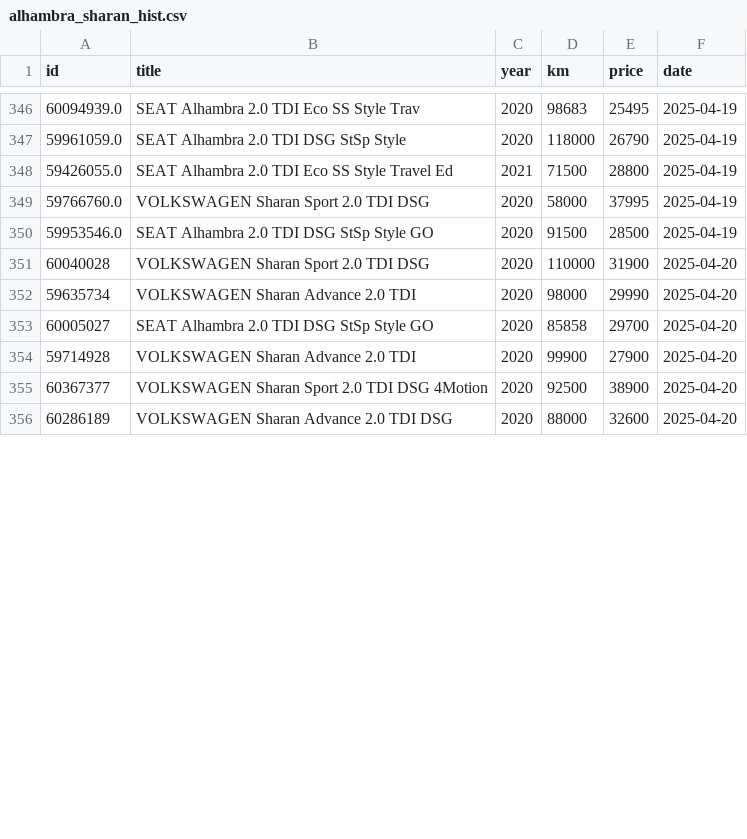
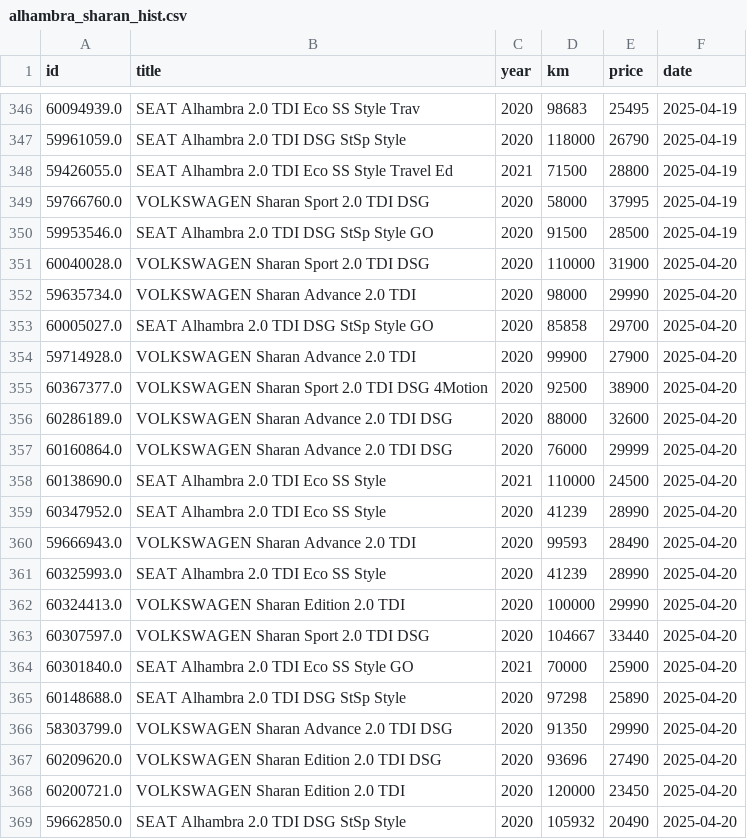
Before and after one commit to Quejicus/coches, a CSV file: data/alhambra_sharan_hist.csv, drawn as a sheet; only a part is shown, gaps mark what is left out; the diff covers the shown part only.

```diff
--- a/data/alhambra_sharan_hist.csv
+++ b/data/alhambra_sharan_hist.csv
@@ -350,7 +350,20 @@ id,title,year,km,price,date
 59953546.0,SEAT Alhambra 2.0 TDI DSG StSp Style GO,2020,91500,28500,2025-04-19
-60040028,VOLKSWAGEN Sharan Sport 2.0 TDI DSG,2020,110000,31900,2025-04-20
-59635734,VOLKSWAGEN Sharan Advance 2.0 TDI,2020,98000,29990,2025-04-20
-60005027,SEAT Alhambra 2.0 TDI DSG StSp Style GO,2020,85858,29700,2025-04-20
-59714928,VOLKSWAGEN Sharan Advance 2.0 TDI,2020,99900,27900,2025-04-20
-60367377,VOLKSWAGEN Sharan Sport 2.0 TDI DSG 4Motion,2020,92500,38900,2025-04-20
-60286189,VOLKSWAGEN Sharan Advance 2.0 TDI DSG,2020,88000,32600,2025-04-20
+60040028.0,VOLKSWAGEN Sharan Sport 2.0 TDI DSG,2020,110000,31900,2025-04-20
+59635734.0,VOLKSWAGEN Sharan Advance 2.0 TDI,2020,98000,29990,2025-04-20
+60005027.0,SEAT Alhambra 2.0 TDI DSG StSp Style GO,2020,85858,29700,2025-04-20
+59714928.0,VOLKSWAGEN Sharan Advance 2.0 TDI,2020,99900,27900,2025-04-20
+60367377.0,VOLKSWAGEN Sharan Sport 2.0 TDI DSG 4Motion,2020,92500,38900,2025-04-20
+60286189.0,VOLKSWAGEN Sharan Advance 2.0 TDI DSG,2020,88000,32600,2025-04-20
+60160864.0,VOLKSWAGEN Sharan Advance 2.0 TDI DSG,2020,76000,29999,2025-04-20
+60138690.0,SEAT Alhambra 2.0 TDI Eco SS Style,2021,110000,24500,2025-04-20
+60347952.0,SEAT Alhambra 2.0 TDI Eco SS Style,2020,41239,28990,2025-04-20
+59666943.0,VOLKSWAGEN Sharan Advance 2.0 TDI,2020,99593,28490,2025-04-20
+60325993.0,SEAT Alhambra 2.0 TDI Eco SS Style,2020,41239,28990,2025-04-20
+60324413.0,VOLKSWAGEN Sharan Edition 2.0 TDI,2020,100000,29990,2025-04-20
+60307597.0,VOLKSWAGEN Sharan Sport 2.0 TDI DSG,2020,104667,33440,2025-04-20
+60301840.0,SEAT Alhambra 2.0 TDI Eco SS Style GO,2021,70000,25900,2025-04-20
+60148688.0,SEAT Alhambra 2.0 TDI DSG StSp Style,2020,97298,25890,2025-04-20
+58303799.0,VOLKSWAGEN Sharan Advance 2.0 TDI DSG,2020,91350,29990,2025-04-20
+60209620.0,VOLKSWAGEN Sharan Edition 2.0 TDI DSG,2020,93696,27490,2025-04-20
+60200721.0,VOLKSWAGEN Sharan Edition 2.0 TDI,2020,120000,23450,2025-04-20
+59662850.0,SEAT Alhambra 2.0 TDI DSG StSp Style,2020,105932,20490,2025-04-20
```
Also changed, not shown: 14 added rows, 2 removed rows and 19 edited cells elsewhere in this file.
